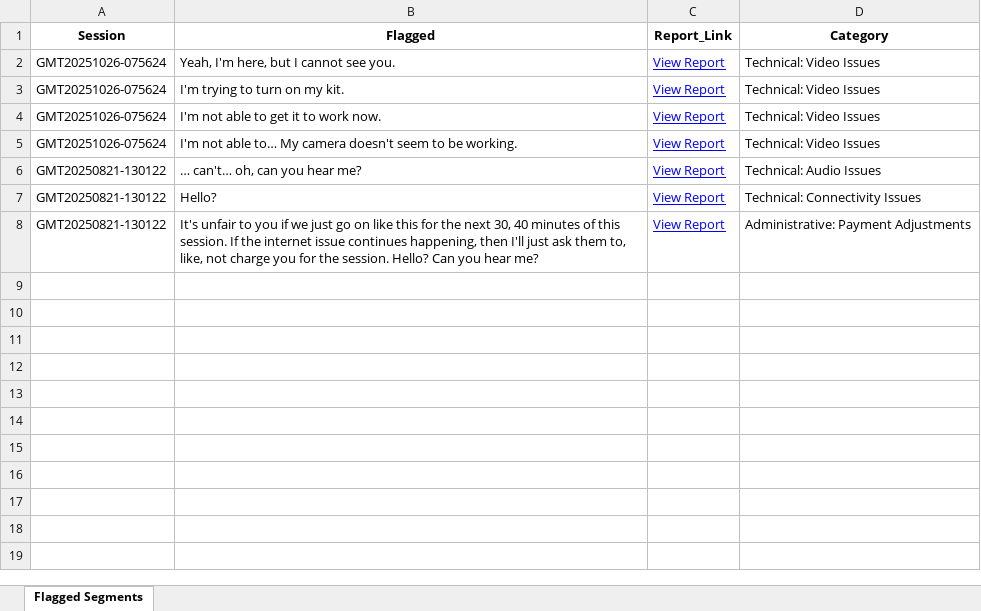
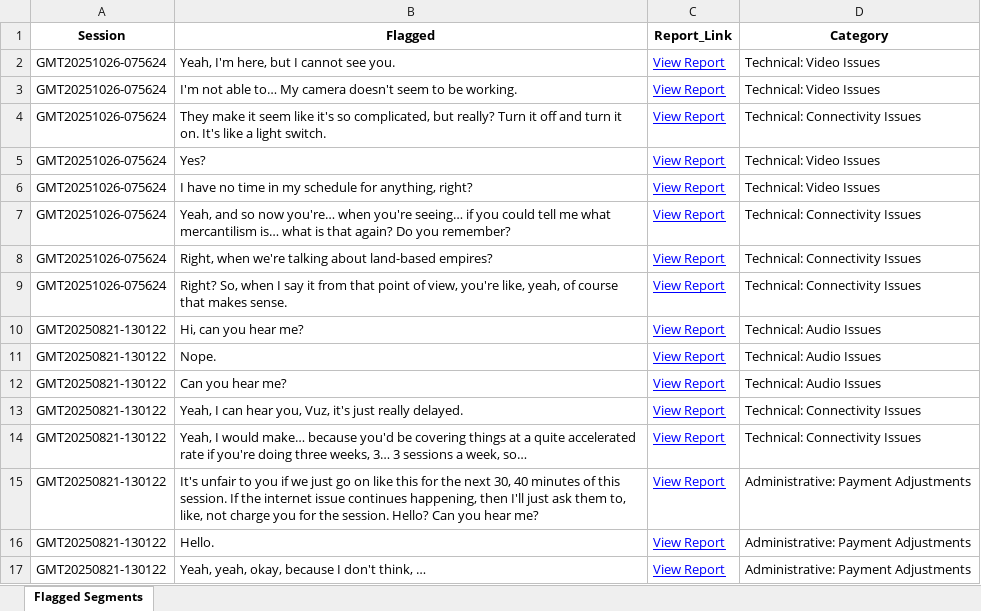
Before and after one commit to andreamaria810/Zoom_Reports, an Excel workbook: flagged_segments.xlsx, sheet Flagged Segments, drawn as a sheet; values as stored, in another font and other column widths than the file's, no borders; removed rows and columns are numbered as before the commit, all else as after; the diff names each change by its address in the sheet, - before the commit and + after, or states it on an @@ line.

Commit message:
Validated report update 2025-11-08 19:06

```diff
--- a/flagged_segments.xlsx (sheet Flagged Segments)
+++ b/flagged_segments.xlsx (sheet Flagged Segments)
-row 3: GMT20251026-075624 | I'm trying to turn on my kit. | View Report | Technical: Video Issues
-row 4: GMT20251026-075624 | I'm not able to get it to work now. | View Report | Technical: Video Issues
+row 4: GMT20251026-075624 | They make it seem like it's so complicated, but really? Turn it off and turn it on. It's like a light switch. | View Report | Technical: Connectivity Issues
+row 5: GMT20251026-075624 | Yes? | View Report | Technical: Video Issues
+row 6: GMT20251026-075624 | I have no time in my schedule for anything, right? | View Report | Technical: Video Issues
+row 7: GMT20251026-075624 | Yeah, and so now you're… when you're seeing… if you could tell me what mercantilism is… what is that again? Do you remember? | View Report | Technical: Connectivity Issues
+row 8: GMT20251026-075624 | Right, when we're talking about land-based empires? | View Report | Technical: Connectivity Issues
+row 9: GMT20251026-075624 | Right? So, when I say it from that point of view, you're like, yeah, of course that makes sense. | View Report | Technical: Connectivity Issues
-B10 (Flagged): … can't… oh, can you hear me?
+B10 (Flagged): Hi, can you hear me?
+row 11: GMT20250821-130122 | Nope. | View Report | Technical: Audio Issues
+row 12: GMT20250821-130122 | Can you hear me? | View Report | Technical: Audio Issues
-B13 (Flagged): Hello?
+B13 (Flagged): Yeah, I can hear you, Vuz, it's just really delayed.
+row 14: GMT20250821-130122 | Yeah, I would make… because you'd be covering things at a quite accelerated rate if you're doing three weeks, 3… 3 sessions a week, so… | View Report | Technical: Connectivity Issues
+row 16: GMT20250821-130122 | Hello. | View Report | Administrative: Payment Adjustments
+row 17: GMT20250821-130122 | Yeah, yeah, okay, because I don't think, … | View Report | Administrative: Payment Adjustments
```
Also changed, not shown: 2 other files.
